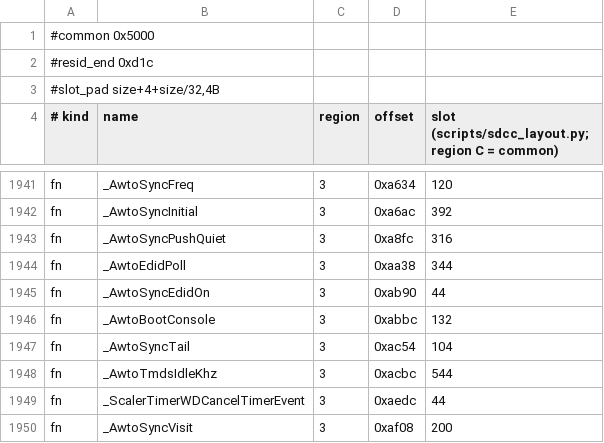
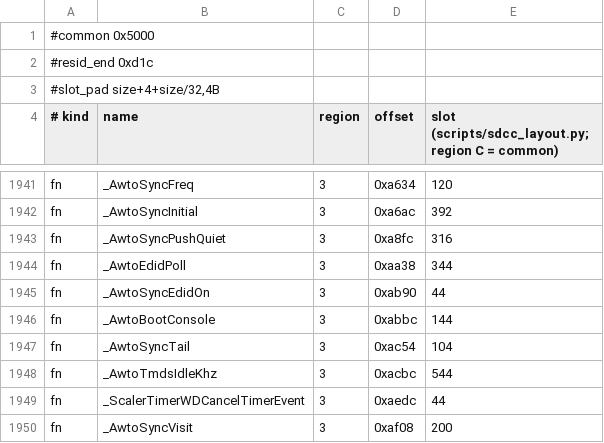
Before and after one commit to awto-au/awto-ddc, a TSV file: fw/bank_layout.tsv, drawn as a sheet; only a part is shown, gaps mark what is left out.

```diff
--- a/fw/bank_layout.tsv
+++ b/fw/bank_layout.tsv
@@ -1945,3 +1945,3 @@ fn	_AwtoEdidPoll	3	0xaa38	344
 fn	_AwtoSyncEdidOn	3	0xab90	44
-fn	_AwtoBootConsole	3	0xabbc	132
+fn	_AwtoBootConsole	3	0xabbc	144
 fn	_AwtoSyncTail	3	0xac54	104
```
Also changed, not shown: 1 other file.
